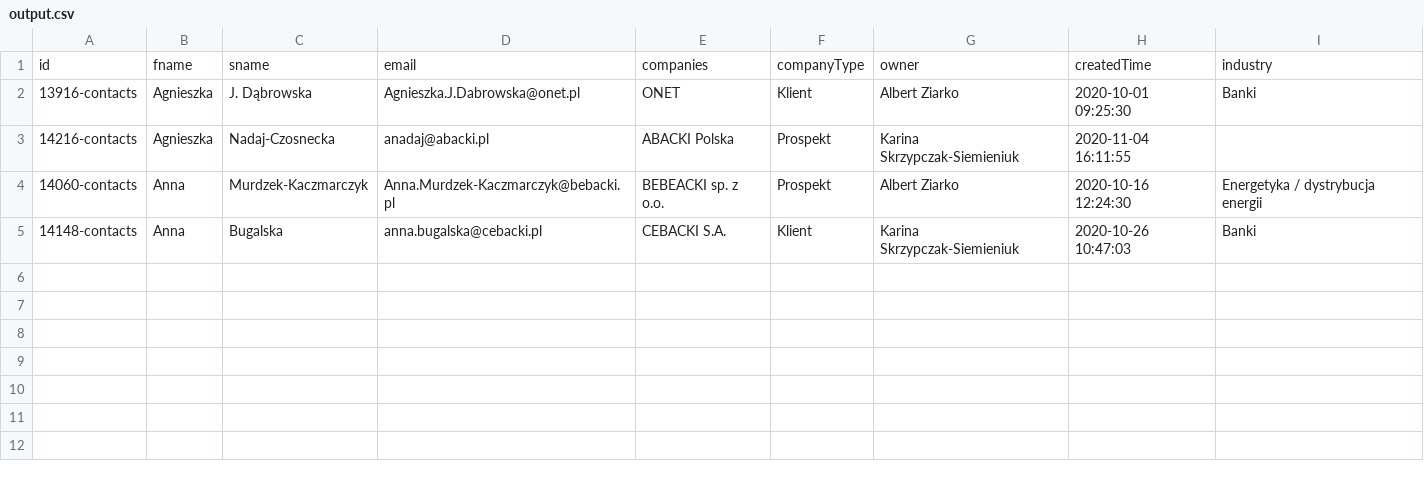
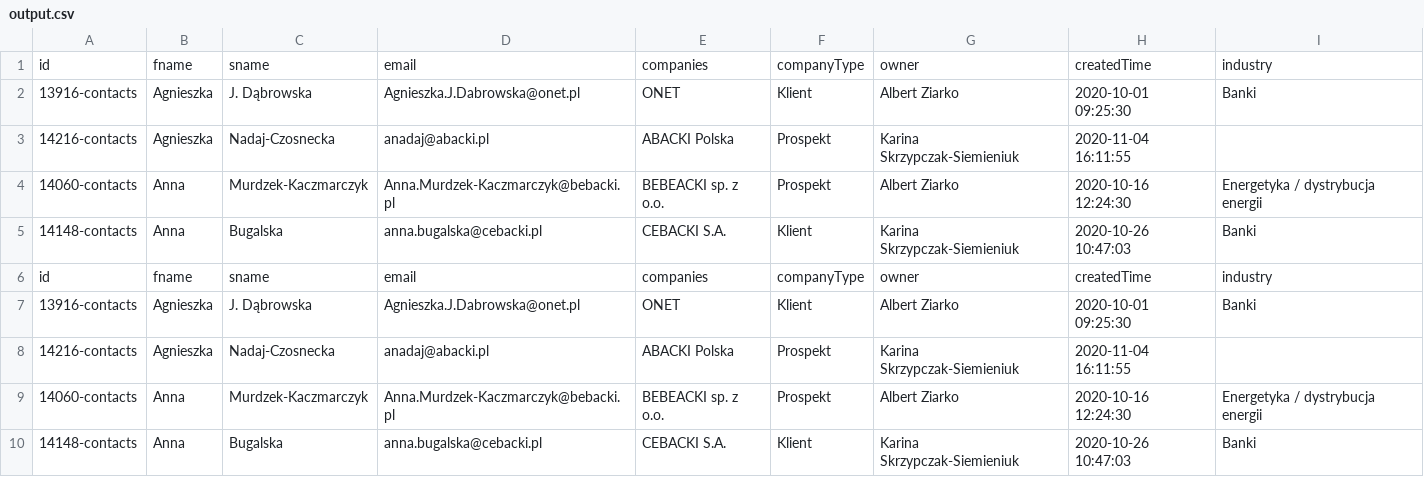
Before and after one commit to cychug/Divide, a CSV file: output.csv, drawn as a sheet; the diff names each change by its address in the sheet, - before the commit and + after, or states it on an @@ line.

```diff
--- a/output.csv
+++ b/output.csv
+row 6: id | fname | sname | email | companies | companyType | owner | createdTime | industry
+row 7: 13916-contacts | Agnieszka | J. Dąbrowska | Agnieszka.J.Dabrowska@onet.pl | ONET | Klient | Albert Ziarko | 2020-10-01 09:25:30 | Banki
+row 8: 14216-contacts | Agnieszka | Nadaj-Czosnecka | anadaj@abacki.pl | ABACKI Polska | Prospekt | Karina Skrzypczak-Siemieniuk | 2020-11-04 16:11:55
+row 9: 14060-contacts | Anna | Murdzek-Kaczmarczyk | Anna.Murdzek-Kaczmarczyk@bebacki.pl | BEBEACKI sp. z o.o. | Prospekt | Albert Ziarko | 2020-10-16 12:24:30 | Energetyka / dystrybucja energii
+row 10: 14148-contacts | Anna | Bugalska | anna.bugalska@cebacki.pl | CEBACKI S.A. | Klient | Karina Skrzypczak-Siemieniuk | 2020-10-26 10:47:03 | Banki
```
Also changed, not shown: 1 other file.
